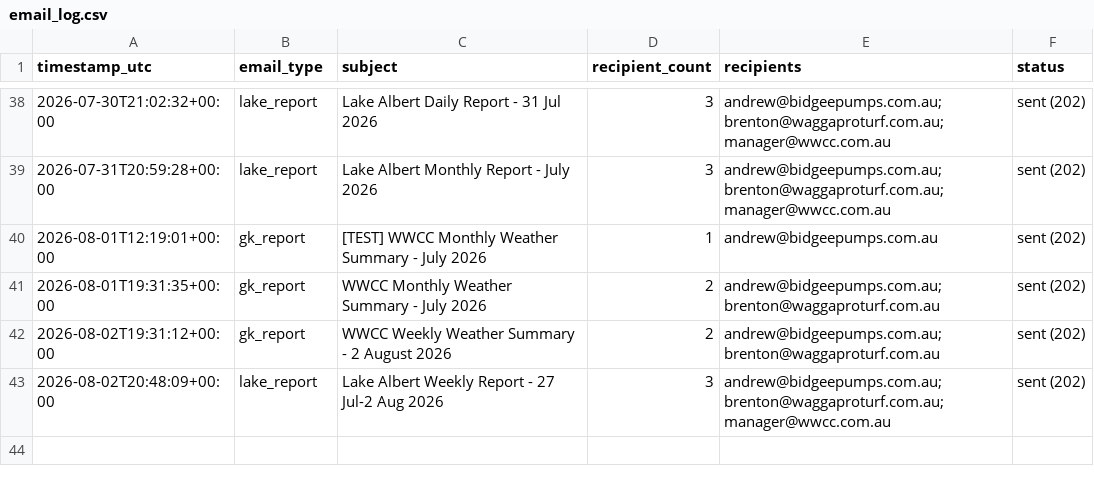
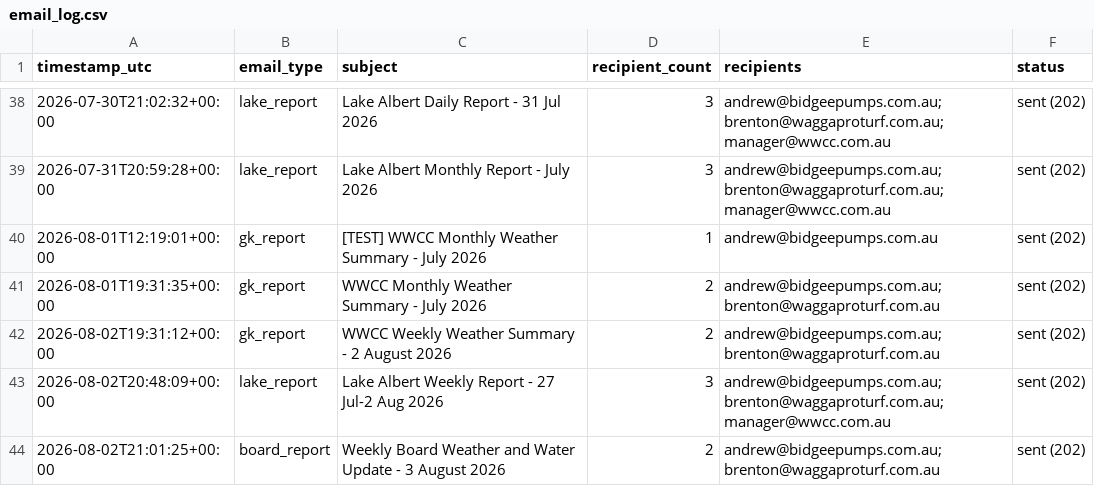
Before and after one commit to Bidgee182/wwcc-weather-page, a CSV file: data/email_log.csv, drawn as a sheet; only a part is shown, gaps mark what is left out; the diff names each change by its address in the sheet, - before the commit and + after, or states it on an @@ line.

Commit message:
Board email sent guard 2026-08-02

```diff
--- a/data/email_log.csv
+++ b/data/email_log.csv
+row 44: 2026-08-02T21:01:25+00:00 | board_report | Weekly Board Weather and Water Update - 3 August 2026 | 2 | andrew@bidgeepumps.com.au; brenton@waggaproturf.com.au | sent (202)
```
Also changed, not shown: 2 other files.
